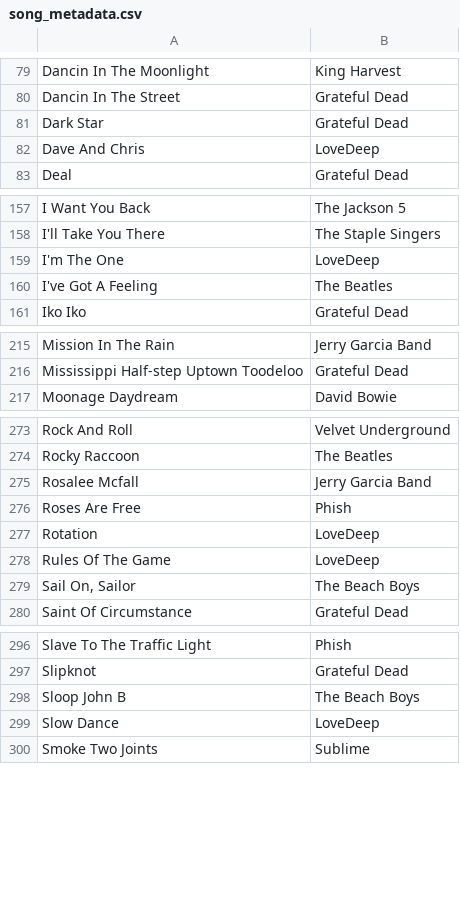
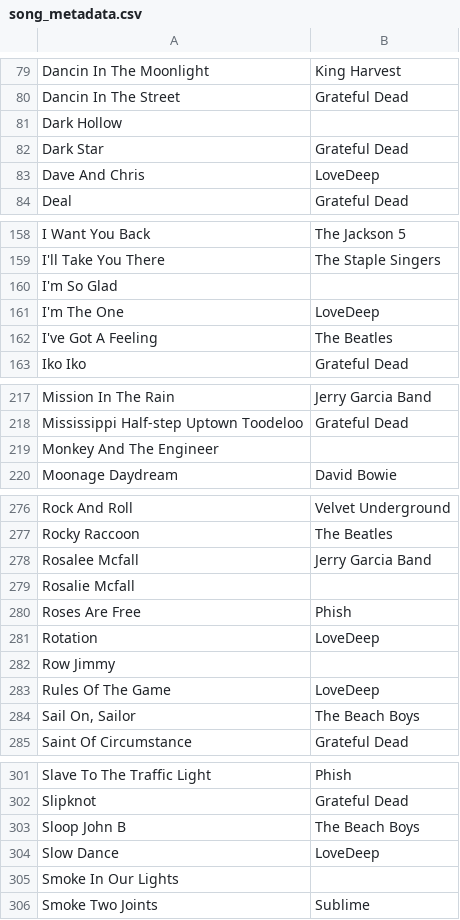
Before and after one commit to StuPandas1/danktuary-archive, a CSV file: song_metadata.csv, drawn as a sheet; only a part is shown, gaps mark what is left out; the diff covers the shown part only.

```diff
--- a/song_metadata.csv
+++ b/song_metadata.csv
@@ -80,2 +80,3 @@ Dancin In The Moonlight,King Harvest
 Dancin In The Street,Grateful Dead
+Dark Hollow,
 Dark Star,Grateful Dead
@@ -158,2 +159,3 @@ I Want You Back,The Jackson 5
 I'll Take You There,The Staple Singers
+I'm So Glad,
 I'm The One,LoveDeep
@@ -216,2 +218,3 @@ Mission In The Rain,Jerry Garcia Band
 Mississippi Half-step Uptown Toodeloo,Grateful Dead
+Monkey And The Engineer,
 Moonage Daydream,David Bowie
@@ -275,4 +278,6 @@ Rocky Raccoon,The Beatles
 Rosalee Mcfall,Jerry Garcia Band
+Rosalie Mcfall,
 Roses Are Free,Phish
 Rotation,LoveDeep
+Row Jimmy,
 Rules Of The Game,LoveDeep
@@ -299,2 +304,3 @@ Sloop John B,The Beach Boys
 Slow Dance,LoveDeep
+Smoke In Our Lights,
 Smoke Two Joints,Sublime
```
Also changed, not shown: 2 added rows elsewhere in this file, song_stats.csv, 2 other files.
